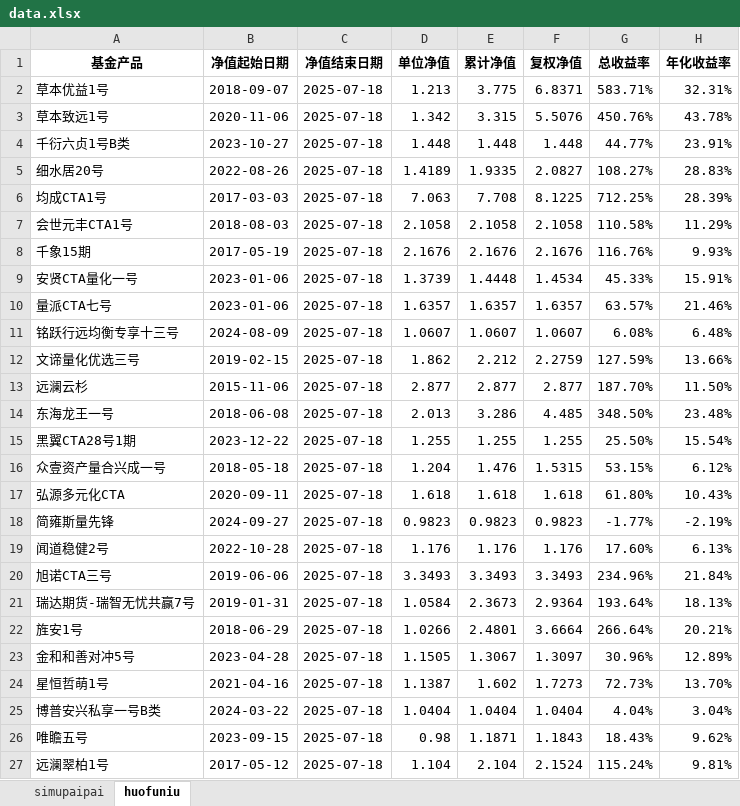
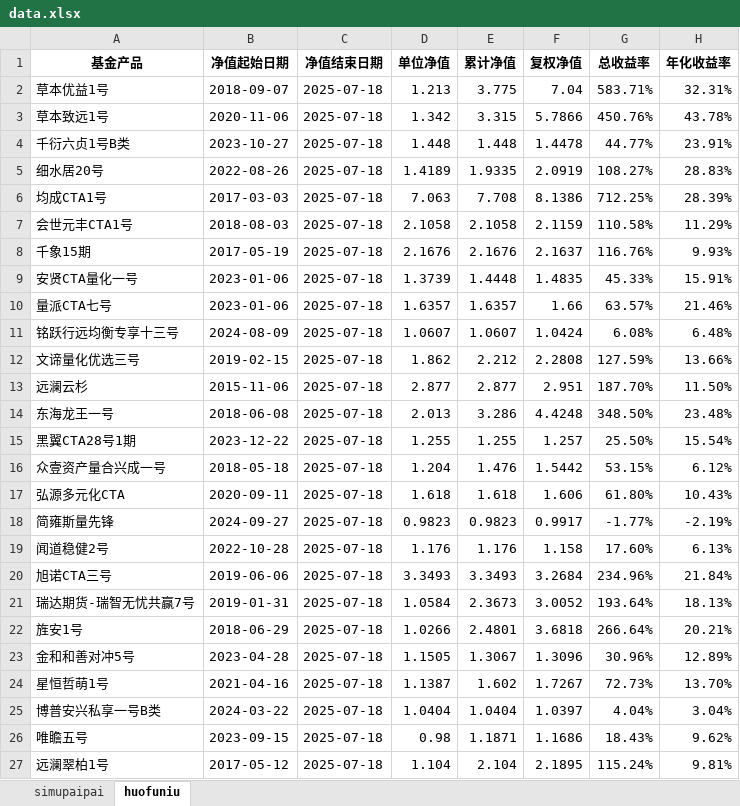
Before and after one commit to Slow-birds/Private_nav_research, an Excel workbook: data.xlsx, sheet huofuniu, drawn as a sheet; only a part is shown; values as stored, in another font and other column widths than the file's, no borders; the diff names each change by its address in the sheet, - before the commit and + after, or states it on an @@ line.

```diff
--- a/data.xlsx (sheet huofuniu)
+++ b/data.xlsx (sheet huofuniu)
-F2 (复权净值): 6.8371
+F2 (复权净值): 7.04
-F3 (复权净值): 5.5076
+F3 (复权净值): 5.7866
-F4 (复权净值): 1.448
+F4 (复权净值): 1.4478
-F5 (复权净值): 2.0827
+F5 (复权净值): 2.0919
-F6 (复权净值): 8.1225
+F6 (复权净值): 8.1386
-F7 (复权净值): 2.1058
+F7 (复权净值): 2.1159
-F8 (复权净值): 2.1676
+F8 (复权净值): 2.1637
-F9 (复权净值): 1.4534
+F9 (复权净值): 1.4835
-F10 (复权净值): 1.6357
+F10 (复权净值): 1.66
-F11 (复权净值): 1.0607
+F11 (复权净值): 1.0424
-F12 (复权净值): 2.2759
+F12 (复权净值): 2.2808
-F13 (复权净值): 2.877
+F13 (复权净值): 2.951
-F14 (复权净值): 4.485
+F14 (复权净值): 4.4248
-F15 (复权净值): 1.255
+F15 (复权净值): 1.257
-F16 (复权净值): 1.5315
+F16 (复权净值): 1.5442
-F17 (复权净值): 1.618
+F17 (复权净值): 1.606
-F18 (复权净值): 0.9823
+F18 (复权净值): 0.9917
-F19 (复权净值): 1.176
+F19 (复权净值): 1.158
-F20 (复权净值): 3.3493
+F20 (复权净值): 3.2684
-F21 (复权净值): 2.9364
+F21 (复权净值): 3.0052
-F22 (复权净值): 3.6664
+F22 (复权净值): 3.6818
-F23 (复权净值): 1.3097
+F23 (复权净值): 1.3096
-F24 (复权净值): 1.7273
+F24 (复权净值): 1.7267
-F25 (复权净值): 1.0404
+F25 (复权净值): 1.0397
-F26 (复权净值): 1.1843
+F26 (复权净值): 1.1686
-F27 (复权净值): 2.1524
+F27 (复权净值): 2.1895
```
Also changed, not shown: 9 other files.
